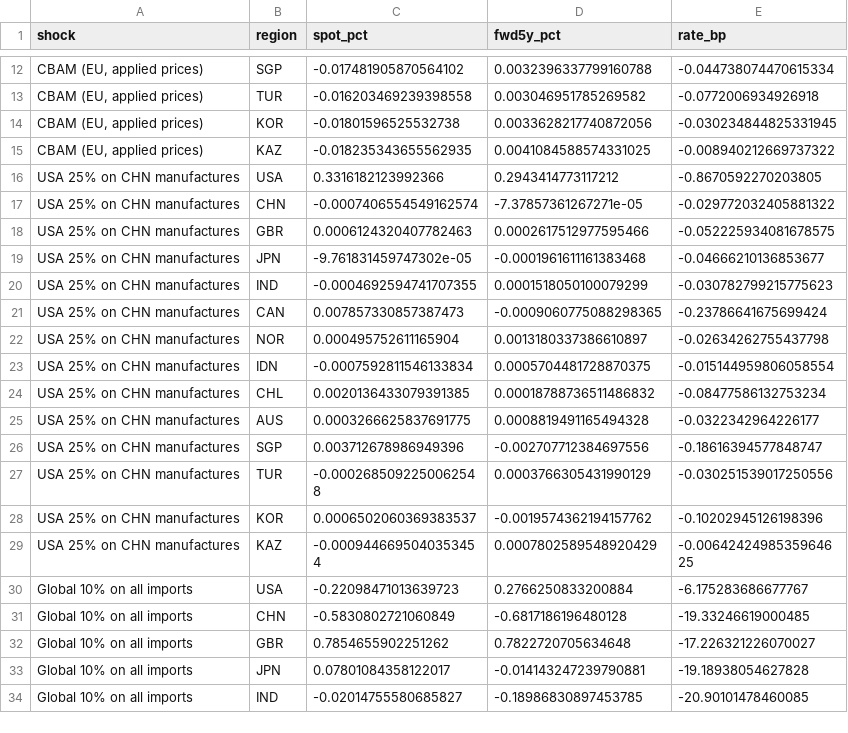
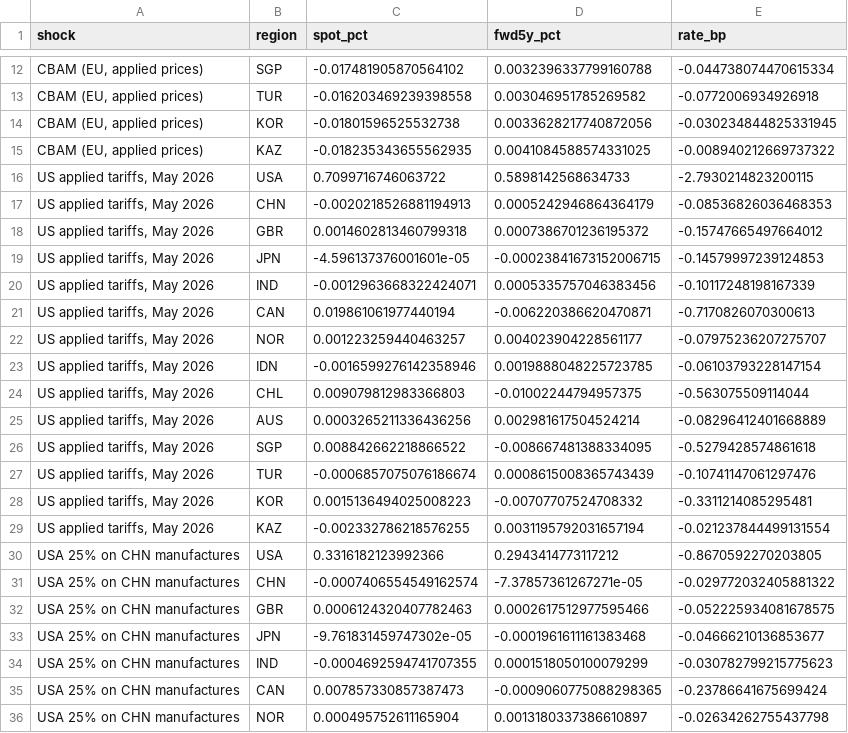
Before and after one commit to liuzs00/Multi-regional-BKMN-model, a CSV file: out_sens_tariff_fx.csv, drawn as a sheet; only a part is shown, gaps mark what is left out; the shorter side is filled out with more unchanged rows.

```diff
--- a/out_sens_tariff_fx.csv
+++ b/out_sens_tariff_fx.csv
@@ -15,2 +15,16 @@ shock,region,spot_pct,fwd5y_pct,rate_bp
 "CBAM (EU, applied prices)",KAZ,-0.018235343655562935,0.0041084588574331025,-0.008940212669737322
+"US applied tariffs, May 2026",USA,0.7099716746063722,0.5898142568634733,-2.7930214823200115
+"US applied tariffs, May 2026",CHN,-0.0020218526881194913,0.0005242946864364179,-0.08536826036468353
+"US applied tariffs, May 2026",GBR,0.0014602813460799318,0.0007386701236195372,-0.15747665497664012
+"US applied tariffs, May 2026",JPN,-4.596137376001601e-05,-0.00023841673152006715,-0.14579997239124853
+"US applied tariffs, May 2026",IND,-0.0012963668322424071,0.0005335757046383456,-0.10117248198167339
+"US applied tariffs, May 2026",CAN,0.019861061977440194,-0.006220386620470871,-0.7170826070300613
+"US applied tariffs, May 2026",NOR,0.001223259440463257,0.004023904228561177,-0.07975236207275707
+"US applied tariffs, May 2026",IDN,-0.0016599276142358946,0.0019888048225723785,-0.06103793228147154
+"US applied tariffs, May 2026",CHL,0.009079812983366803,-0.01002244794957375,-0.563075509114044
+"US applied tariffs, May 2026",AUS,0.0003265211336436256,0.002981617504524214,-0.08296412401668889
+"US applied tariffs, May 2026",SGP,0.008842662218866522,-0.008667481388334095,-0.5279428574861618
+"US applied tariffs, May 2026",TUR,-0.0006857075076186674,0.0008615008365743439,-0.10741147061297476
+"US applied tariffs, May 2026",KOR,0.0015136494025008223,-0.00707707524708332,-0.3311214085295481
+"US applied tariffs, May 2026",KAZ,-0.002332786218576255,0.0031195792031657194,-0.021237844499131554
 USA 25% on CHN manufactures,USA,0.3316182123992366,0.2943414773117212,-0.8670592270203805
```
Also changed, not shown: out_sens_tariff_gva.csv, 3 other files.
